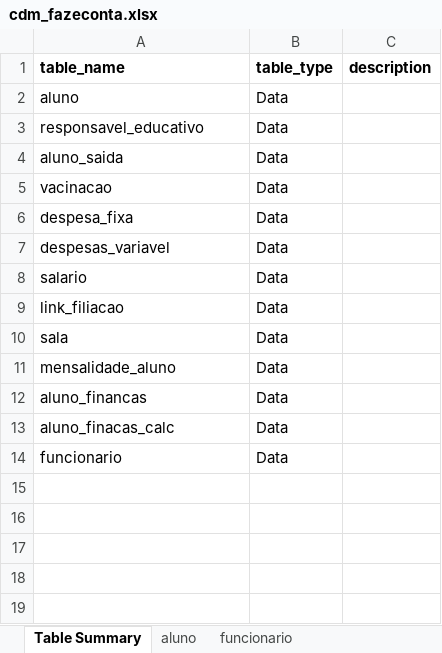
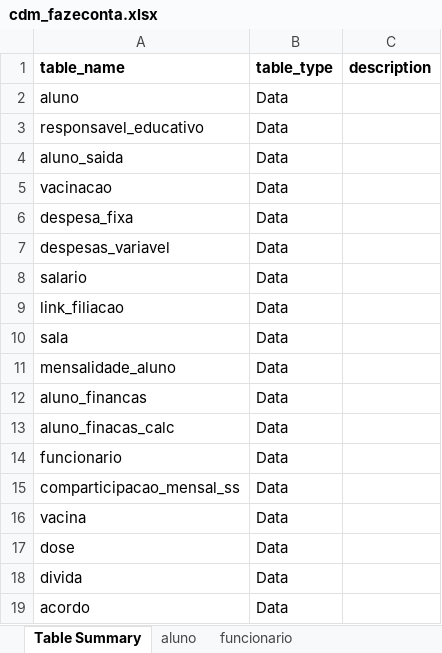
Before and after one commit to akls/faz-e-conta, an Excel workbook: resources/cdm/cdm_fazeconta.xlsx, sheet Table Summary, drawn as a sheet; values as stored, in another font and other column widths than the file's, no borders; the diff names each change by its address in the sheet, - before the commit and + after, or states it on an @@ line.

```diff
--- a/resources/cdm/cdm_fazeconta.xlsx (sheet Table Summary)
+++ b/resources/cdm/cdm_fazeconta.xlsx (sheet Table Summary)
+row 15: comparticipacao_mensal_ss | Data
+row 16: vacina | Data
+row 17: dose | Data
+row 18: divida | Data
+row 19: acordo | Data
```
Also changed, not shown: sheet vacinacao, sheet comparticipacao_mensal_ss, sheet mensalidade_aluno, other sheet tabs, 38 other files.
